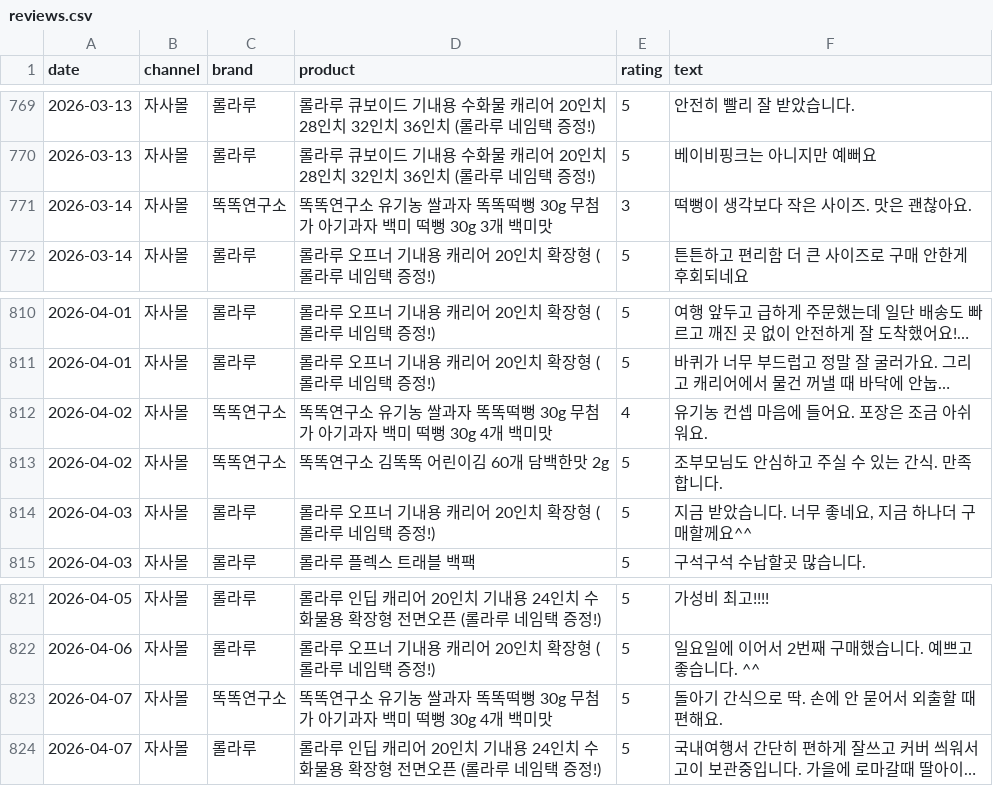
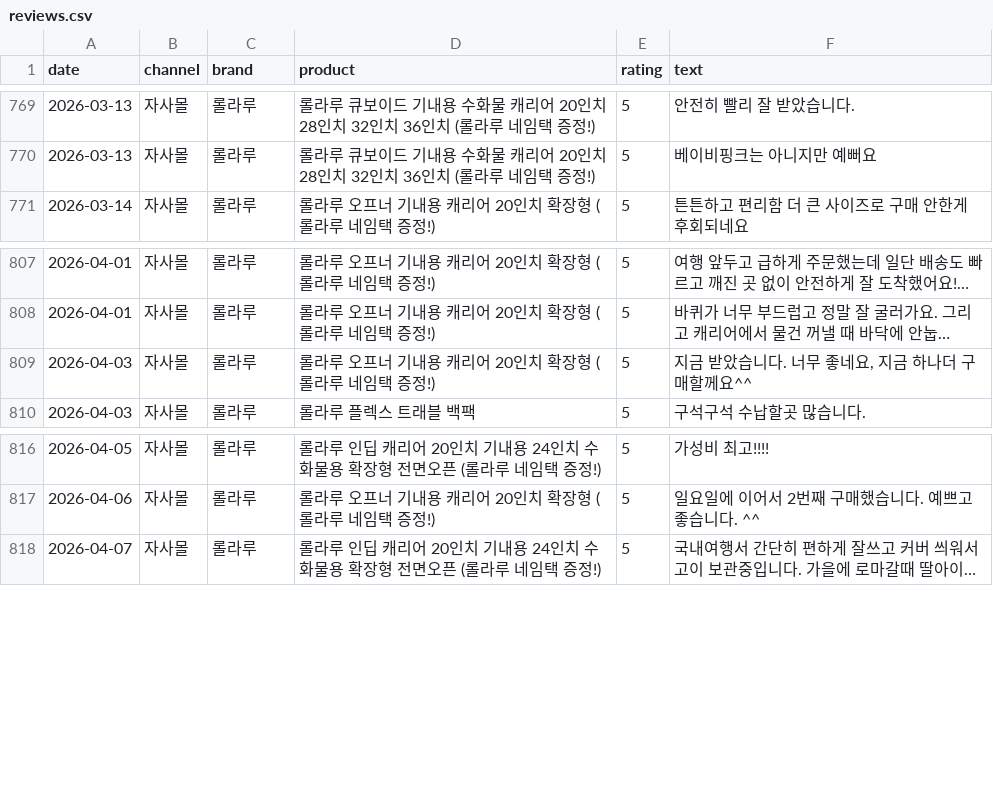
Before and after one commit to dylan670/growingup-dashboard, a CSV file: data/reviews.csv, drawn as a sheet; only a part is shown, gaps mark what is left out; long unchanged cells end in …; the diff covers the shown part only; the diff names each change by its address in the sheet, - before the commit and + after, or states it on an @@ line.

```diff
--- a/data/reviews.csv
+++ b/data/reviews.csv
-row 771: 2026-03-14 | 자사몰 | 똑똑연구소 | 똑똑연구소 유기농 쌀과자 똑똑떡뻥 30g 무첨가 아기과자 백미 떡뻥 30g 3개 백미맛 | 3 | 떡뻥이 생각보다 작은 사이즈. 맛은 괜찮아요.
-row 812: 2026-04-02 | 자사몰 | 똑똑연구소 | 똑똑연구소 유기농 쌀과자 똑똑떡뻥 30g 무첨가 아기과자 백미 떡뻥 30g 4개 백미맛 | 4 | 유기농 컨셉 마음에 들어요. 포장은 조금 아쉬워요.
-row 813: 2026-04-02 | 자사몰 | 똑똑연구소 | 똑똑연구소 김똑똑 어린이김 60개 담백한맛 2g | 5 | 조부모님도 안심하고 주실 수 있는 간식. 만족합니다.
-row 823: 2026-04-07 | 자사몰 | 똑똑연구소 | 똑똑연구소 유기농 쌀과자 똑똑떡뻥 30g 무첨가 아기과자 백미 떡뻥 30g 4개 백미맛 | 5 | 돌아기 간식으로 딱. 손에 안 묻어서 외출할 때 편해요.
```
Also changed, not shown: 12 removed rows elsewhere in this file, 1 other file.
